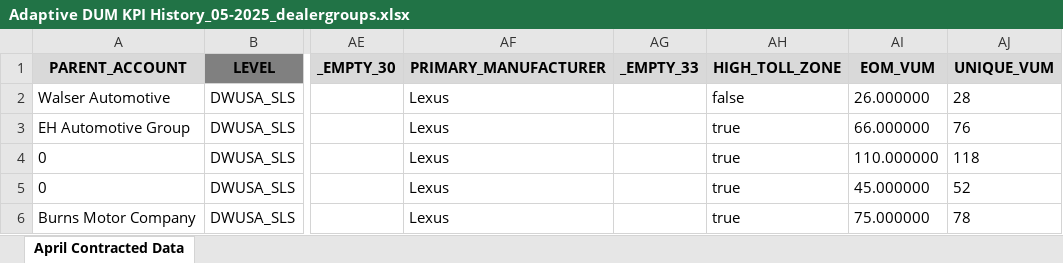
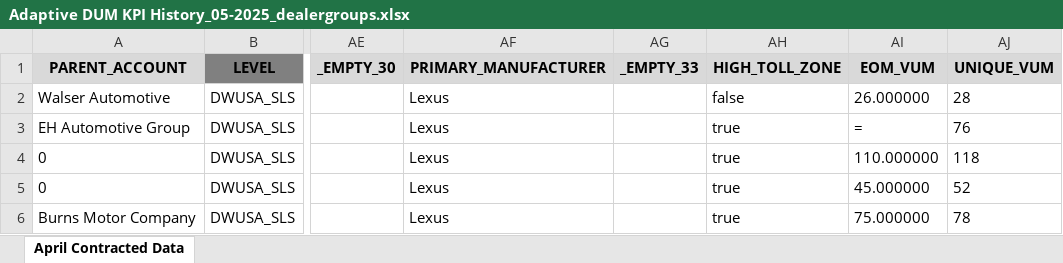
Before and after one commit to aidanszwec1/DEALERWARE-REBATE-CALCULATOR, an Excel workbook: Adaptive DUM KPI History_05-2025_dealergroups.xlsx, sheet April Contracted Data, drawn as a sheet; only a part is shown, gaps mark what is left out; values as stored, in another font and other column widths than the file's, no borders; the diff names each change by its address in the sheet, - before the commit and + after, or states it on an @@ line.

```diff
--- a/Adaptive DUM KPI History_05-2025_dealergroups.xlsx (sheet April Contracted Data)
+++ b/Adaptive DUM KPI History_05-2025_dealergroups.xlsx (sheet April Contracted Data)
-AI3 (EOM_VUM): 66.000000
+AI3 (EOM_VUM): =
```
Also changed, not shown: Rebate_data.xlsx, 9 other files.
